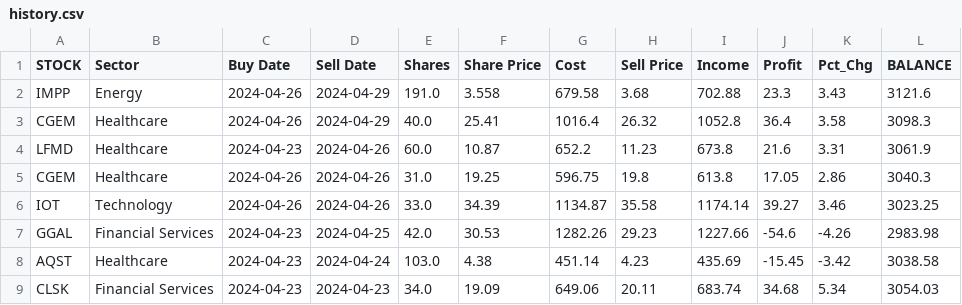
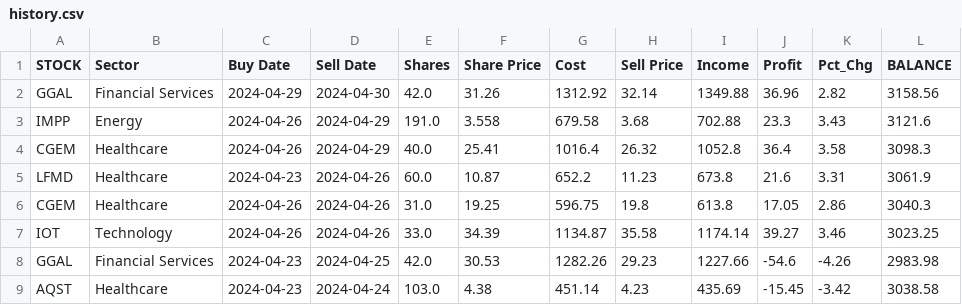
Before and after one commit to p-norris/swing_trades, a CSV file: src/history.csv, drawn as a sheet; only a part is shown; the shorter side is filled out with more unchanged rows.

Commit message:
updating file

```diff
--- a/src/history.csv
+++ b/src/history.csv
@@ -1,2 +1,3 @@
 STOCK,Sector,Buy Date,Sell Date,Shares,Share Price,Cost,Sell Price,Income,Profit,Pct_Chg,BALANCE
+GGAL,Financial Services,2024-04-29,2024-04-30,42.0,31.26,1312.92,32.14,1349.88,36.96,2.82,3158.56
 IMPP,Energy,2024-04-26,2024-04-29,191.0,3.558,679.58,3.68,702.88,23.3,3.43,3121.6
```
